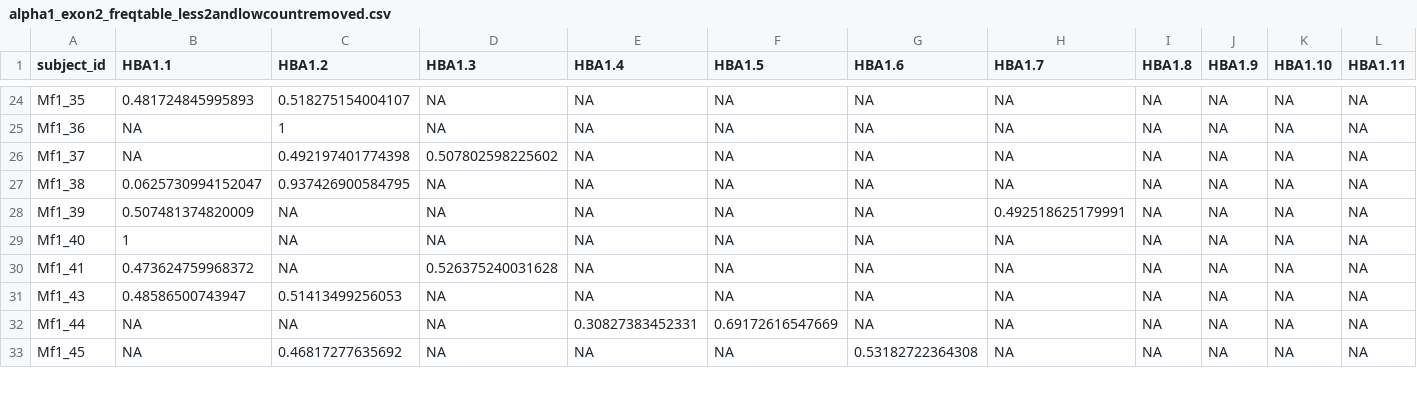
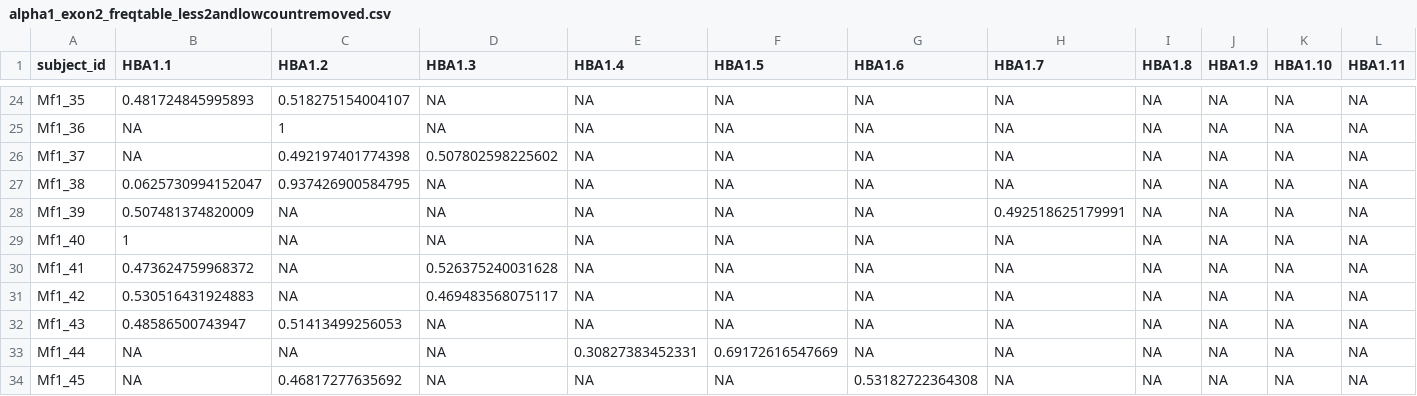
Before and after one commit to cfaustus/macaque_workspace, a CSV file: output/alpha1_exon2_freqtable_less2andlowcountremoved.csv, drawn as a sheet; only a part is shown, gaps mark what is left out; rows hold the shown columns only; the diff names each change by its address in the sheet, - before the commit and + after, or states it on an @@ line.

```diff
--- a/output/alpha1_exon2_freqtable_less2andlowcountremoved.csv
+++ b/output/alpha1_exon2_freqtable_less2andlowcountremoved.csv
+row 31: Mf1_42 | 0.530516431924883 | NA | 0.469483568075117 | NA | NA | NA | NA | NA | NA | NA | NA
```
Also changed, not shown: output/alpha2_exon2_freqtable_less2andlowcountremoved.csv.
